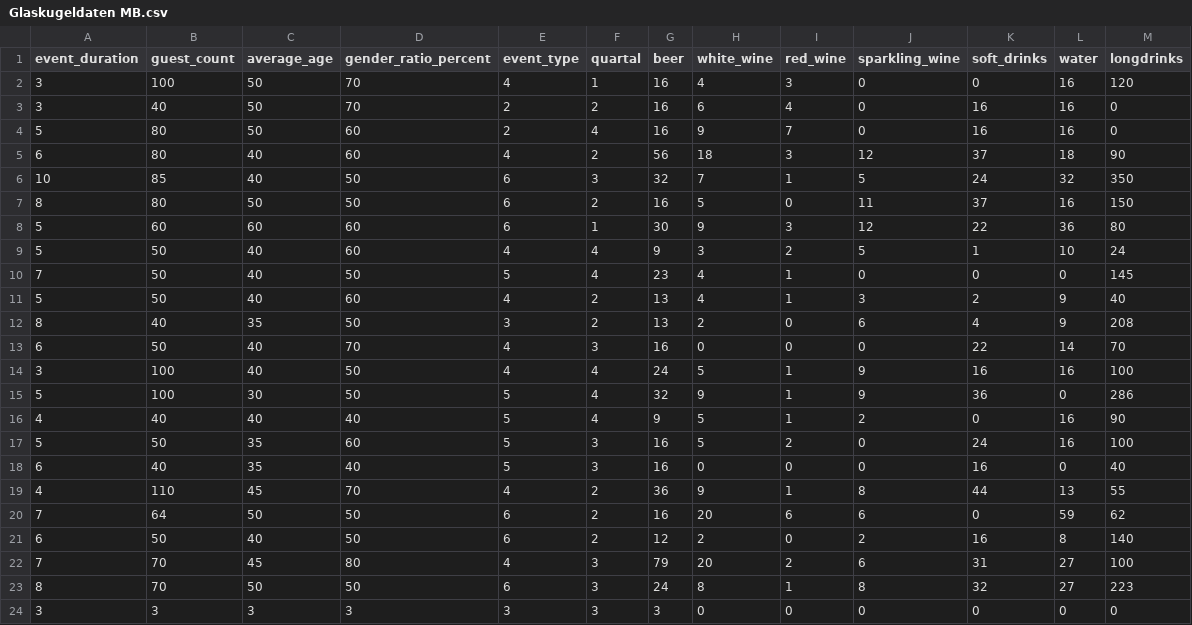
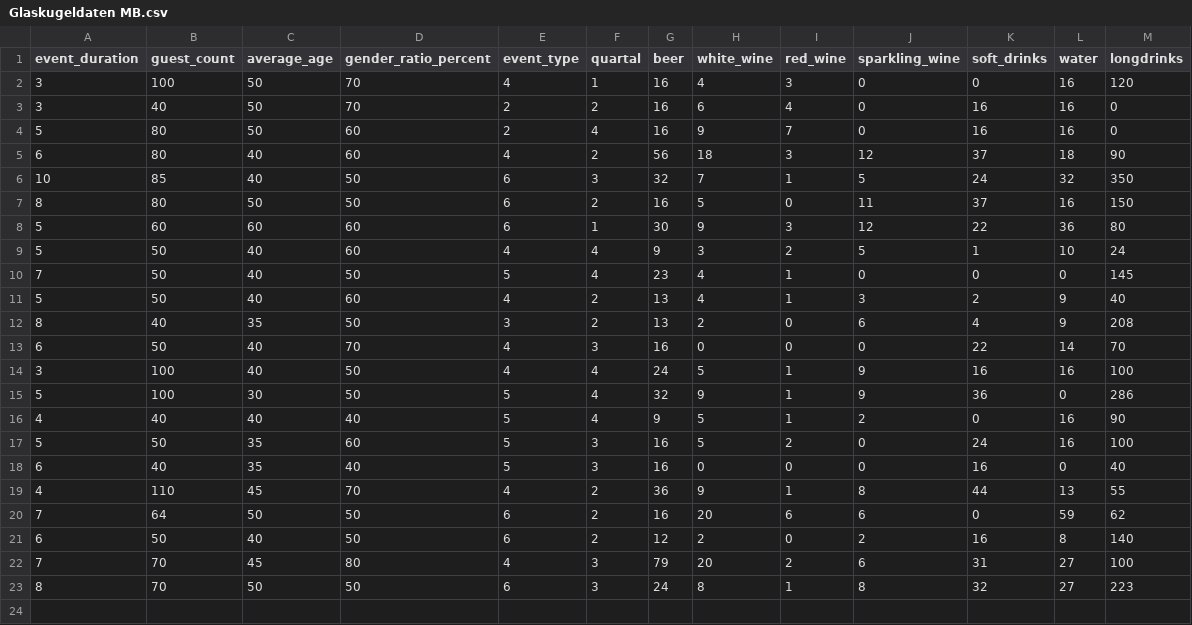
Before and after one commit to makis62547/Getr-nkeprognose, a CSV file: Glaskugeldaten MB.csv, drawn as a sheet; the diff names each change by its address in the sheet, - before the commit and + after, or states it on an @@ line.

Commit message:
Update Glaskugeldaten MB.csv

```diff
--- a/Glaskugeldaten MB.csv
+++ b/Glaskugeldaten MB.csv
-row 24: 3 | 3 | 3 | 3 | 3 | 3 | 3 | 0 | 0 | 0 | 0 | 0 | 0
```
